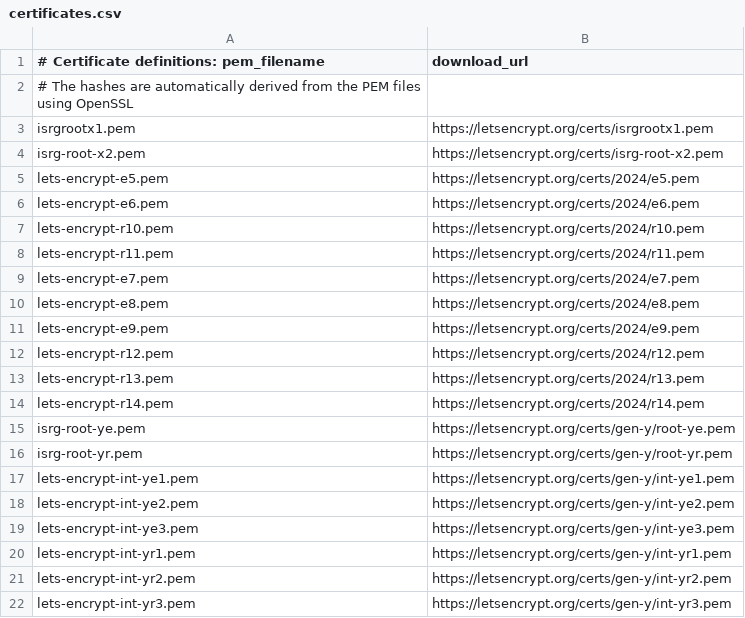
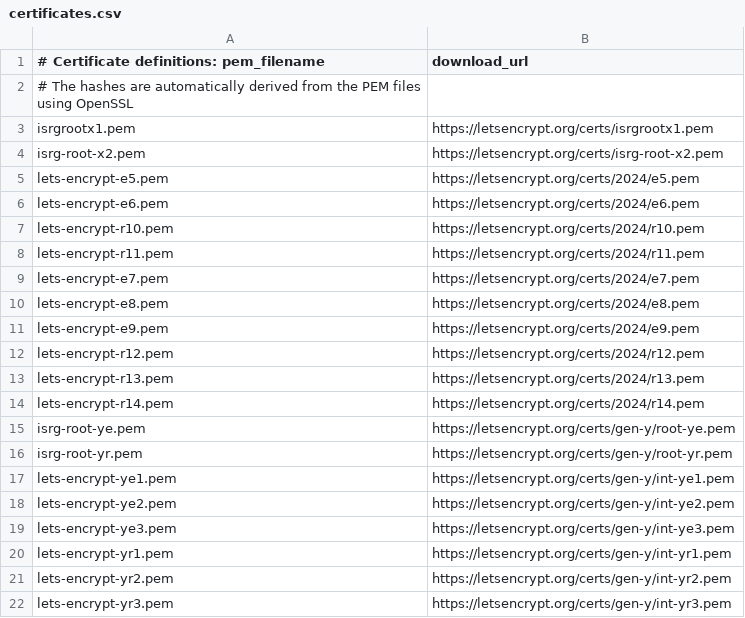
Before and after one commit to matyasselmeci/letsencrypt-certificates, a CSV file: certificates.csv, drawn as a sheet.

Commit message:
Fix file names in csv

```diff
--- a/certificates.csv
+++ b/certificates.csv
@@ -16,7 +16,7 @@ isrg-root-ye.pem,https://letsencrypt.org/certs/gen-y/root-ye.pem
 isrg-root-yr.pem,https://letsencrypt.org/certs/gen-y/root-yr.pem
-lets-encrypt-int-ye1.pem,https://letsencrypt.org/certs/gen-y/int-ye1.pem
-lets-encrypt-int-ye2.pem,https://letsencrypt.org/certs/gen-y/int-ye2.pem
-lets-encrypt-int-ye3.pem,https://letsencrypt.org/certs/gen-y/int-ye3.pem
-lets-encrypt-int-yr1.pem,https://letsencrypt.org/certs/gen-y/int-yr1.pem
-lets-encrypt-int-yr2.pem,https://letsencrypt.org/certs/gen-y/int-yr2.pem
-lets-encrypt-int-yr3.pem,https://letsencrypt.org/certs/gen-y/int-yr3.pem
+lets-encrypt-ye1.pem,https://letsencrypt.org/certs/gen-y/int-ye1.pem
+lets-encrypt-ye2.pem,https://letsencrypt.org/certs/gen-y/int-ye2.pem
+lets-encrypt-ye3.pem,https://letsencrypt.org/certs/gen-y/int-ye3.pem
+lets-encrypt-yr1.pem,https://letsencrypt.org/certs/gen-y/int-yr1.pem
+lets-encrypt-yr2.pem,https://letsencrypt.org/certs/gen-y/int-yr2.pem
+lets-encrypt-yr3.pem,https://letsencrypt.org/certs/gen-y/int-yr3.pem
```
